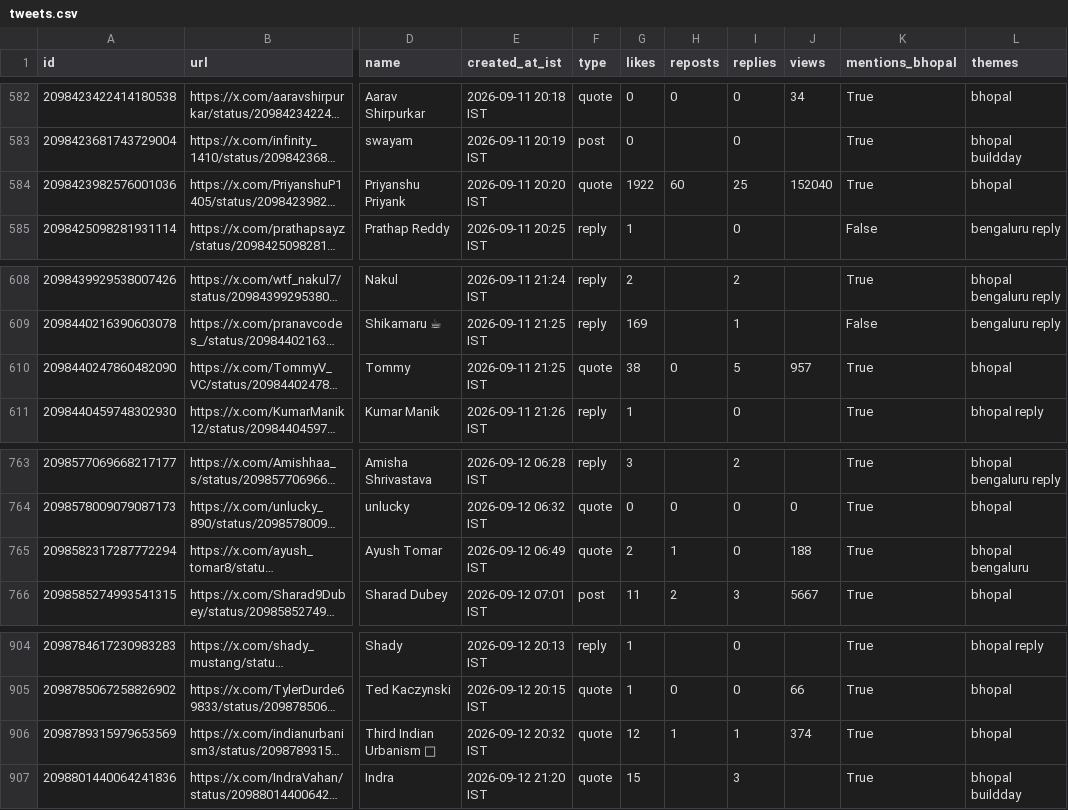
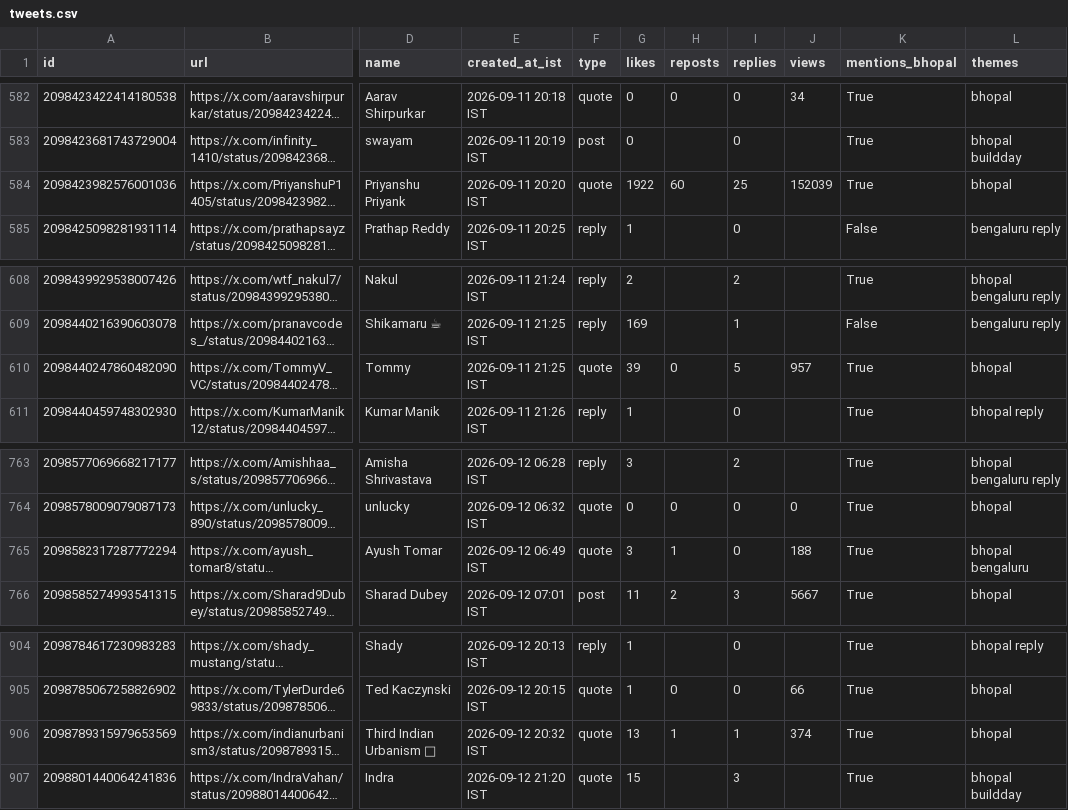
Before and after one commit to Vishal4742/claude-community-bhopal, a CSV file: blog/fable-5-1-build-days-bhopal/tweets.csv, drawn as a sheet; only a part is shown, gaps mark what is left out; long unchanged cells end in …; the diff covers the shown part only; the diff names each change by its address in the sheet, - before the commit and + after, or states it on an @@ line.

```diff
--- a/blog/fable-5-1-build-days-bhopal/tweets.csv
+++ b/blog/fable-5-1-build-days-bhopal/tweets.csv
-J584 (views): 152040
+J584 (views): 152039
-G610 (likes): 38
+G610 (likes): 39
-G765 (likes): 2
+G765 (likes): 3
-G906 (likes): 12
+G906 (likes): 13
```
Also changed, not shown: 9 edited cells elsewhere in this file, 2 other files.
